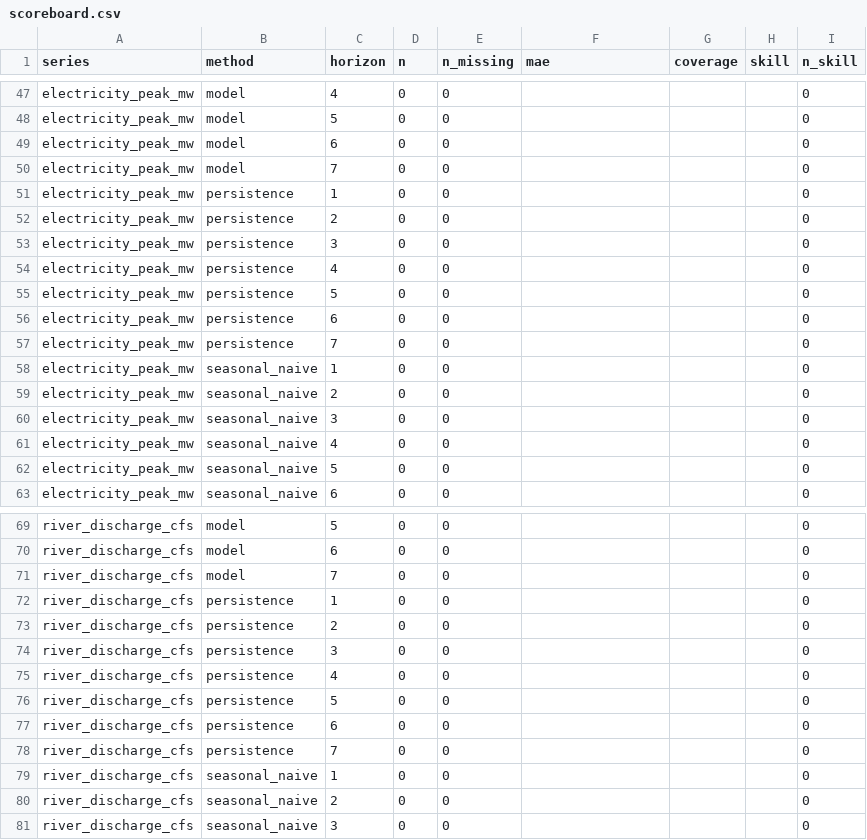
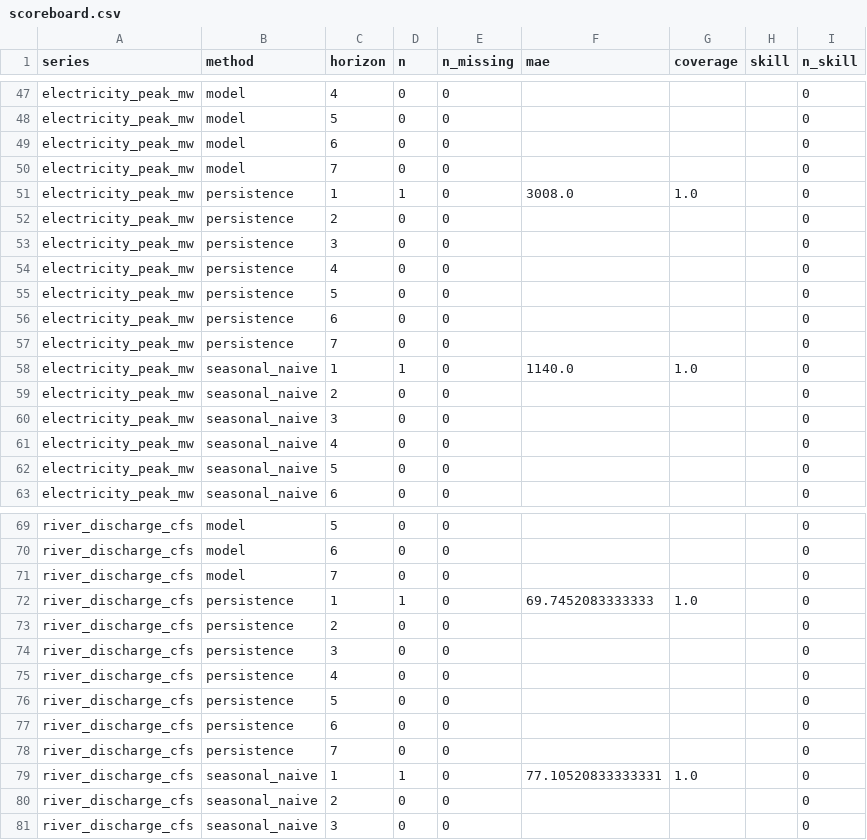
Before and after one commit to Haruru0-0/forecast-tracker, a CSV file: results/scoreboard.csv, drawn as a sheet; only a part is shown, gaps mark what is left out; the diff covers the shown part only.

```diff
--- a/results/scoreboard.csv
+++ b/results/scoreboard.csv
@@ -50,3 +50,3 @@ electricity_peak_mw,model,6,0,0,,,,0
 electricity_peak_mw,model,7,0,0,,,,0
-electricity_peak_mw,persistence,1,0,0,,,,0
+electricity_peak_mw,persistence,1,1,0,3008.0,1.0,,0
 electricity_peak_mw,persistence,2,0,0,,,,0
@@ -57,3 +57,3 @@ electricity_peak_mw,persistence,6,0,0,,,,0
 electricity_peak_mw,persistence,7,0,0,,,,0
-electricity_peak_mw,seasonal_naive,1,0,0,,,,0
+electricity_peak_mw,seasonal_naive,1,1,0,1140.0,1.0,,0
 electricity_peak_mw,seasonal_naive,2,0,0,,,,0
@@ -71,3 +71,3 @@ river_discharge_cfs,model,6,0,0,,,,0
 river_discharge_cfs,model,7,0,0,,,,0
-river_discharge_cfs,persistence,1,0,0,,,,0
+river_discharge_cfs,persistence,1,1,0,69.7452083333333,1.0,,0
 river_discharge_cfs,persistence,2,0,0,,,,0
@@ -78,3 +78,3 @@ river_discharge_cfs,persistence,6,0,0,,,,0
 river_discharge_cfs,persistence,7,0,0,,,,0
-river_discharge_cfs,seasonal_naive,1,0,0,,,,0
+river_discharge_cfs,seasonal_naive,1,1,0,77.10520833333331,1.0,,0
 river_discharge_cfs,seasonal_naive,2,0,0,,,,0
```
Also changed, not shown: 21 edited cells elsewhere in this file, 1 other file.
